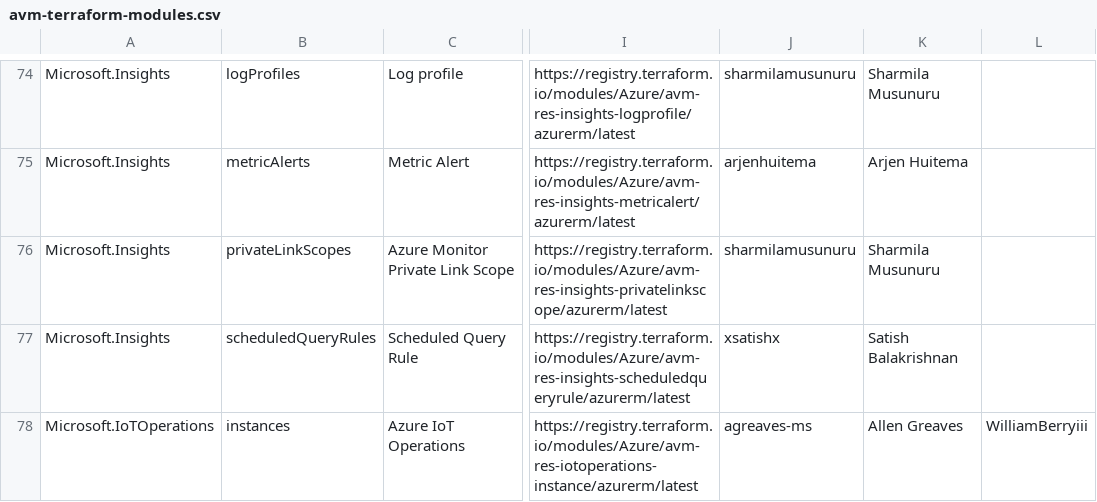
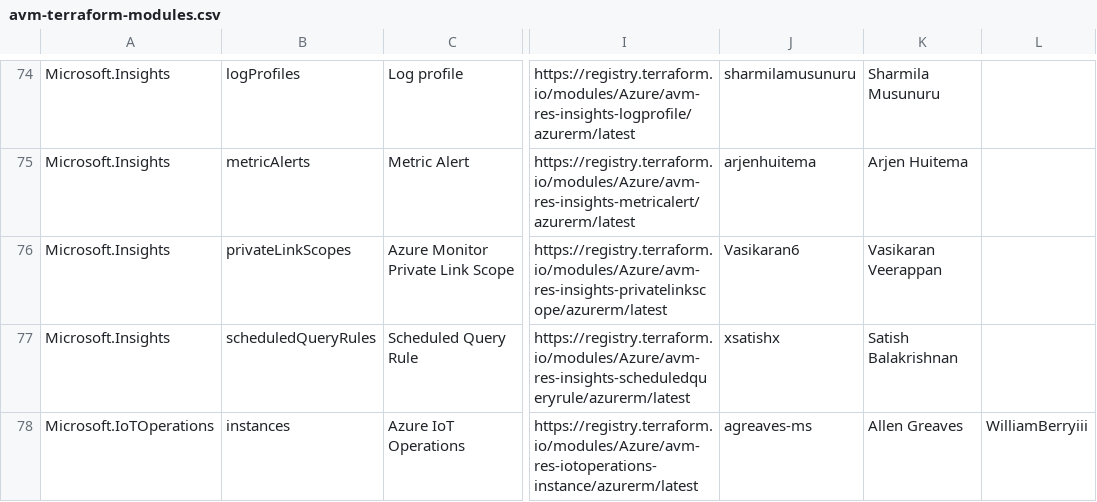
Before and after one commit to jonathan-vella/apex, a CSV file: .github/data/avm-terraform-modules.csv, drawn as a sheet; only a part is shown, gaps mark what is left out; the diff names each change by its address in the sheet, - before the commit and + after, or states it on an @@ line.

```diff
--- a/.github/data/avm-terraform-modules.csv
+++ b/.github/data/avm-terraform-modules.csv
-J76: sharmilamusunuru
+J76: Vasikaran6
-K76: Sharmila Musunuru
+K76: Vasikaran Veerappan
```
Also changed, not shown: .github/data/avm-bicep-modules.csv, 2 other files.
